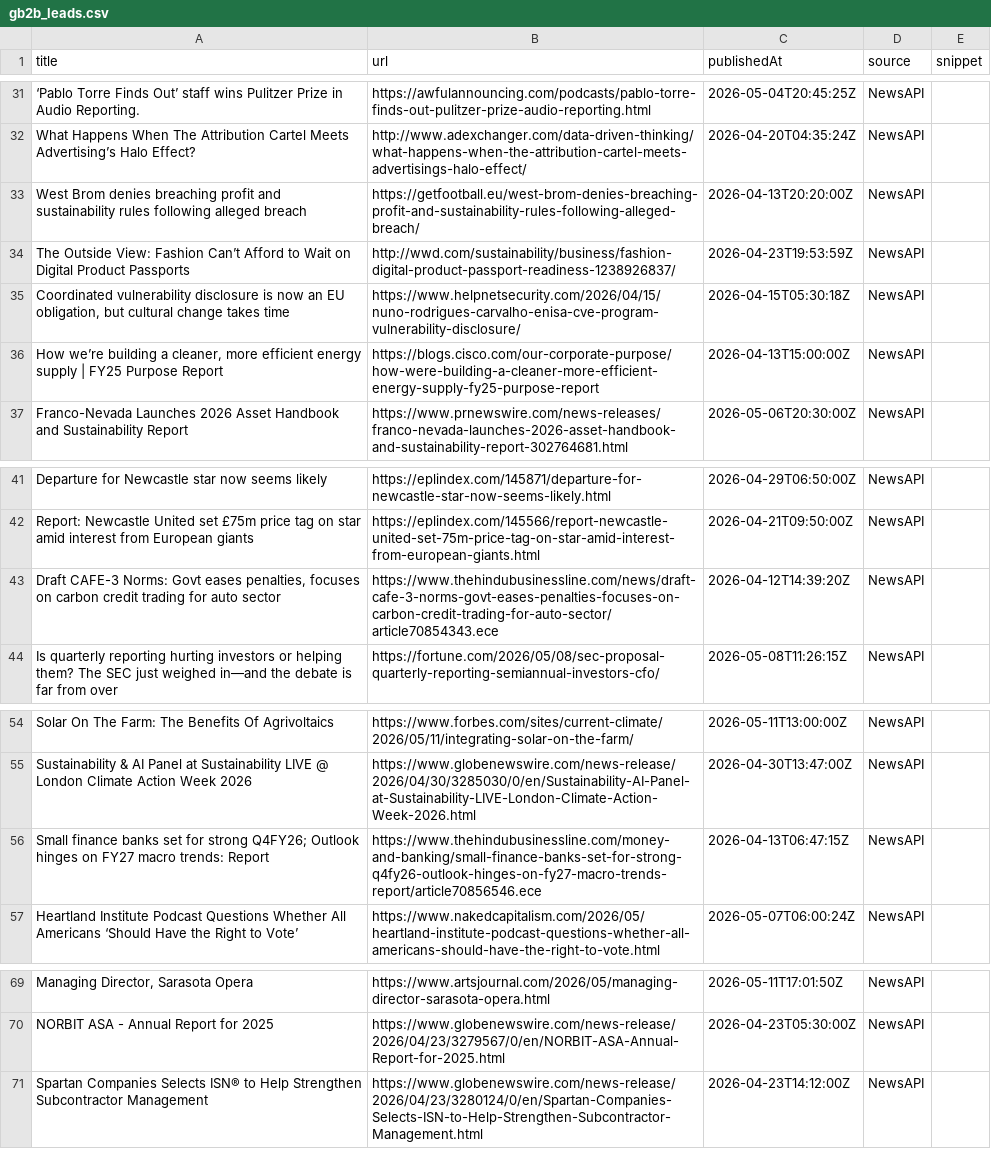
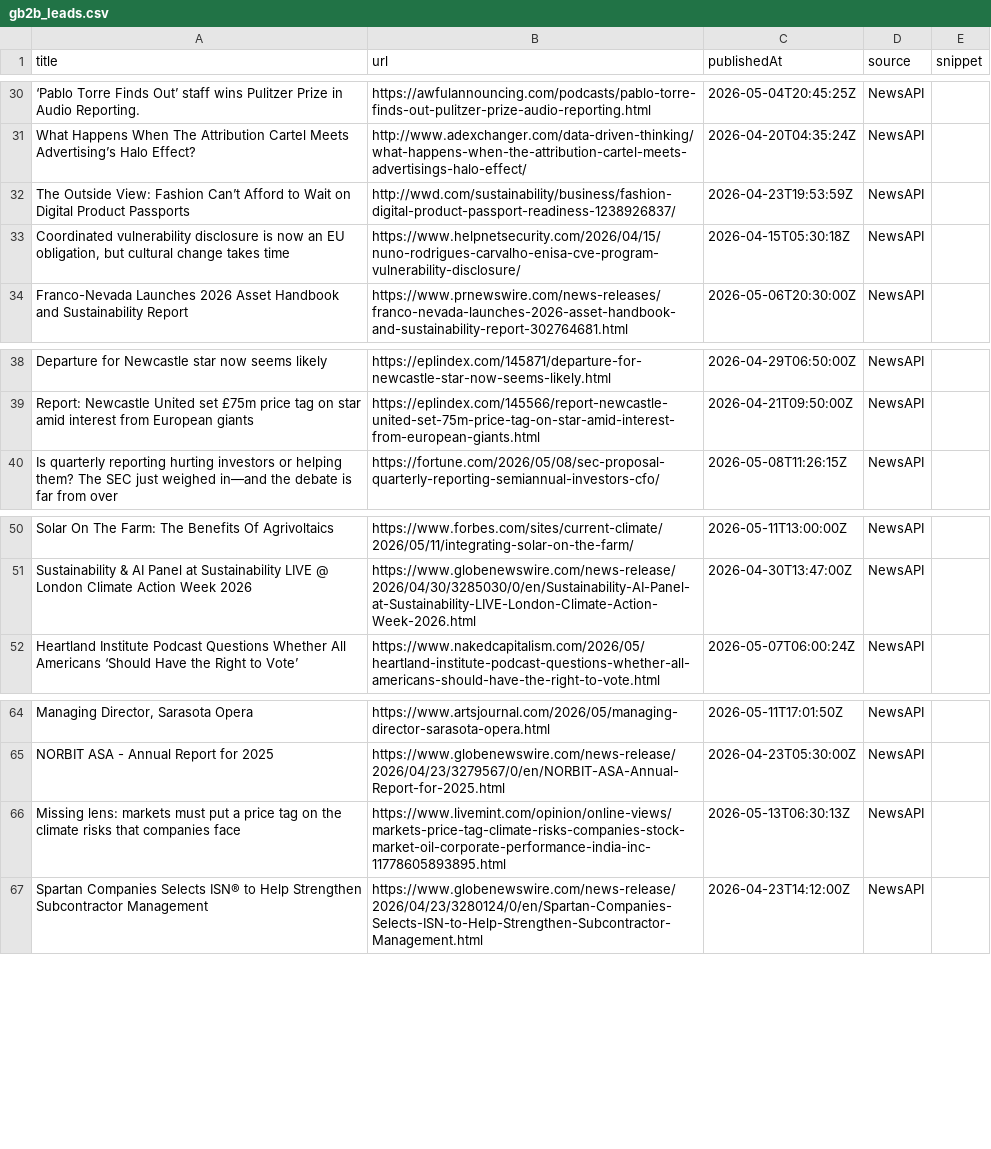
Before and after one commit to media-stack/gb2b-lead-finder, a CSV file: gb2b_leads.csv, drawn as a sheet; only a part is shown, gaps mark what is left out; removed rows and columns are numbered as before the commit, all else as after; the diff covers the shown part only; the diff names each change by its address in the sheet, - before the commit and + after, or states it on an @@ line.

```diff
--- a/gb2b_leads.csv
+++ b/gb2b_leads.csv
-row 33: West Brom denies breaching profit and sustainability rules following alleged breach | https://getfootball.eu/west-brom-denies-breaching-profit-and-sustainability-rules-following-alleged-breach/ | 2026-04-13T20:20:00Z | NewsAPI
-row 36: How we’re building a cleaner, more efficient energy supply | FY25 Purpose Report | https://blogs.cisco.com/our-corporate-purpose/how-were-building-a-cleaner-more-efficient-energy-supply-fy25-purpose-report | 2026-04-13T15:00:00Z | NewsAPI
-row 43: Draft CAFE-3 Norms: Govt eases penalties, focuses on carbon credit trading for auto sector | https://www.thehindubusinessline.com/news/draft-cafe-3-norms-govt-eases-penalties-focuses-on-carbon-credit-trading-for-auto-sector/article70854343.ece | 2026-04-12T14:39:20Z | NewsAPI
-row 56: Small finance banks set for strong Q4FY26; Outlook hinges on FY27 macro trends: Report | https://www.thehindubusinessline.com/money-and-banking/small-finance-banks-set-for-strong-q4fy26-outlook-hinges-on-fy27-macro-trends-report/article70856546.ece | 2026-04-13T06:47:15Z | NewsAPI
+row 66: Missing lens: markets must put a price tag on the climate risks that companies face | https://www.livemint.com/opinion/online-views/markets-price-tag-climate-risks-companies-stock-market-oil-corporate-performance-india-inc-11778605893895.html | 2026-05-13T06:30:13Z | NewsAPI
```
Also changed, not shown: 6 added rows, 4 removed rows and 1 moved row elsewhere in this file.
